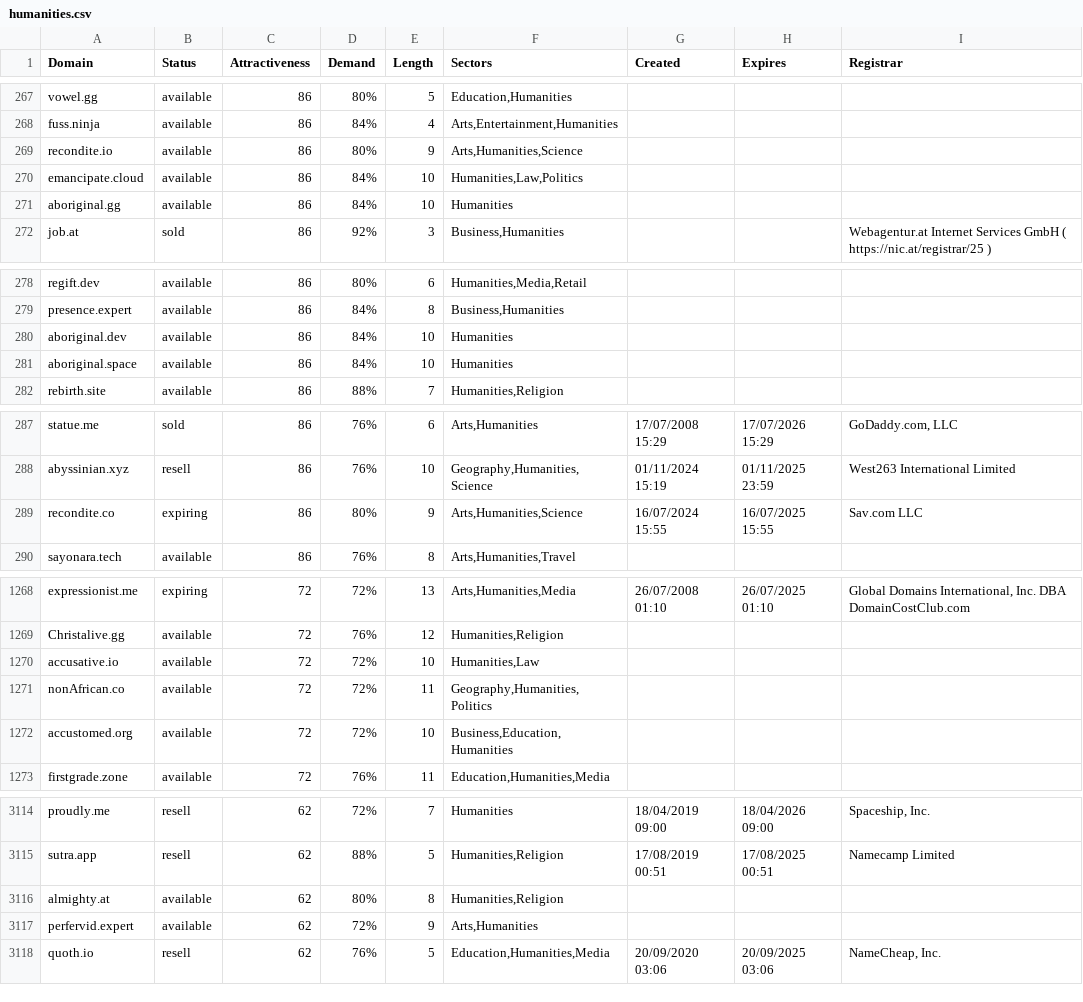
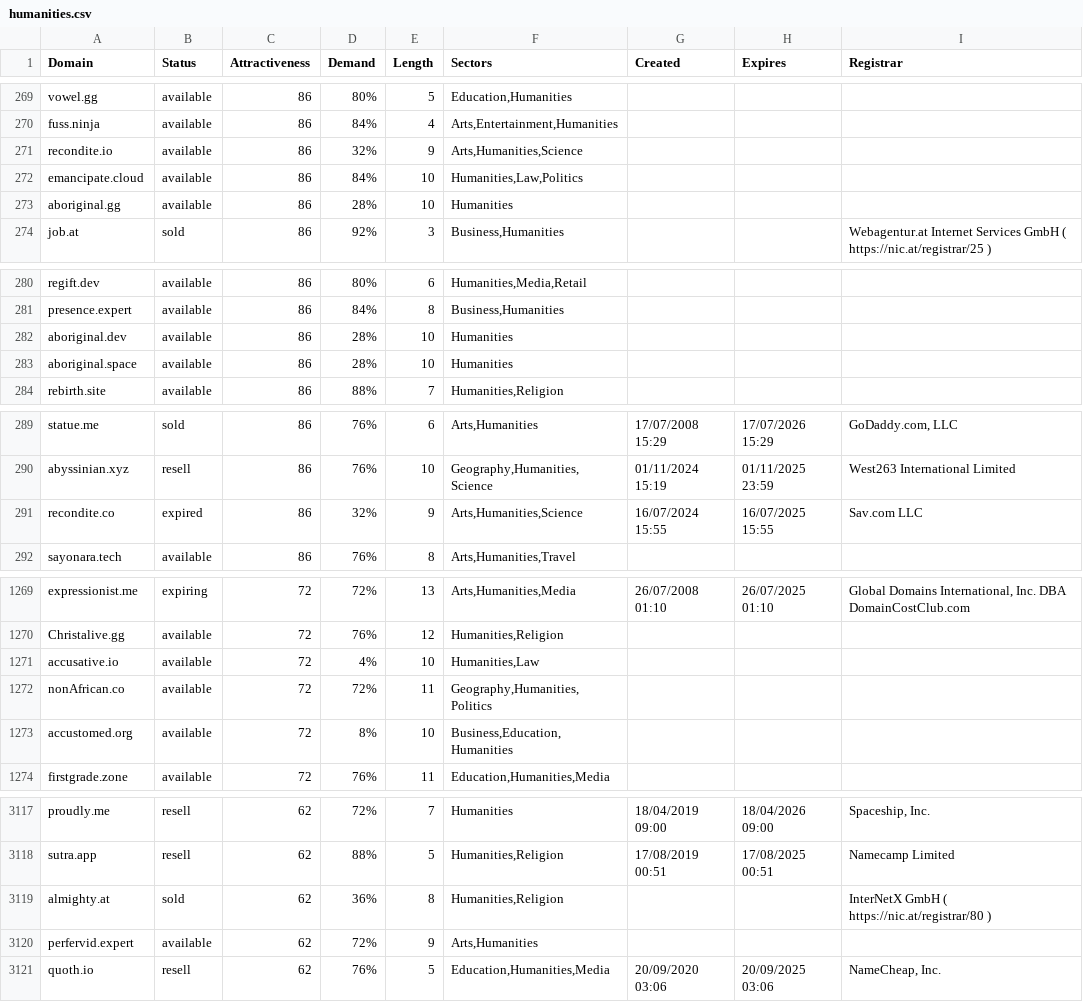
Before and after one commit to UniqueDomains/humanities-oneword-domains, a CSV file: humanities.csv, drawn as a sheet; only a part is shown, gaps mark what is left out; the diff covers the shown part only.

```diff
--- a/humanities.csv
+++ b/humanities.csv
@@ -268,5 +270,5 @@ vowel.gg,available,86,80%,5,"Education,Humanities",,,
 fuss.ninja,available,86,84%,4,"Arts,Entertainment,Humanities",,,
-recondite.io,available,86,80%,9,"Arts,Humanities,Science",,,
+recondite.io,available,86,32%,9,"Arts,Humanities,Science",,,
 emancipate.cloud,available,86,84%,10,"Humanities,Law,Politics",,,
-aboriginal.gg,available,86,84%,10,Humanities,,,
+aboriginal.gg,available,86,28%,10,Humanities,,,
 job.at,sold,86,92%,3,"Business,Humanities",,,Webagentur.at Internet Services GmbH ( https://nic.at/registrar/25 )
@@ -279,4 +281,4 @@ regift.dev,available,86,80%,6,"Humanities,Media,Retail",,,
 presence.expert,available,86,84%,8,"Business,Humanities",,,
-aboriginal.dev,available,86,84%,10,Humanities,,,
-aboriginal.space,available,86,84%,10,Humanities,,,
+aboriginal.dev,available,86,28%,10,Humanities,,,
+aboriginal.space,available,86,28%,10,Humanities,,,
 rebirth.site,available,86,88%,7,"Humanities,Religion",,,
@@ -288,3 +290,3 @@ statue.me,sold,86,76%,6,"Arts,Humanities",17/07/2008 15:29,17/07/2026 15:29,"GoD
 abyssinian.xyz,resell,86,76%,10,"Geography,Humanities,Science",01/11/2024 15:19,01/11/2025 23:59,West263 International Limited
-recondite.co,expiring,86,80%,9,"Arts,Humanities,Science",16/07/2024 15:55,16/07/2025 15:55,Sav.com LLC
+recondite.co,expired,86,32%,9,"Arts,Humanities,Science",16/07/2024 15:55,16/07/2025 15:55,Sav.com LLC
 sayonara.tech,available,86,76%,8,"Arts,Humanities,Travel",,,
@@ -1269,5 +1270,5 @@ expressionist.me,expiring,72,72%,13,"Arts,Humanities,Media",26/07/2008 01:10,26/
 Christalive.gg,available,72,76%,12,"Humanities,Religion",,,
-accusative.io,available,72,72%,10,"Humanities,Law",,,
+accusative.io,available,72,4%,10,"Humanities,Law",,,
 nonAfrican.co,available,72,72%,11,"Geography,Humanities,Politics",,,
-accustomed.org,available,72,72%,10,"Business,Education,Humanities",,,
+accustomed.org,available,72,8%,10,"Business,Education,Humanities",,,
 firstgrade.zone,available,72,76%,11,"Education,Humanities,Media",,,
@@ -3115,3 +3118,3 @@ proudly.me,resell,62,72%,7,Humanities,18/04/2019 09:00,18/04/2026 09:00,"Spacesh
 sutra.app,resell,62,88%,5,"Humanities,Religion",17/08/2019 00:51,17/08/2025 00:51,Namecamp Limited
-almighty.at,available,62,80%,8,"Humanities,Religion",,,
+almighty.at,sold,62,36%,8,"Humanities,Religion",,,InterNetX GmbH ( https://nic.at/registrar/80 )
 perfervid.expert,available,62,72%,9,"Arts,Humanities",,,
```
Also changed, not shown: 5 added rows, 5 removed rows and 67 edited cells elsewhere in this file, 2 other files.
